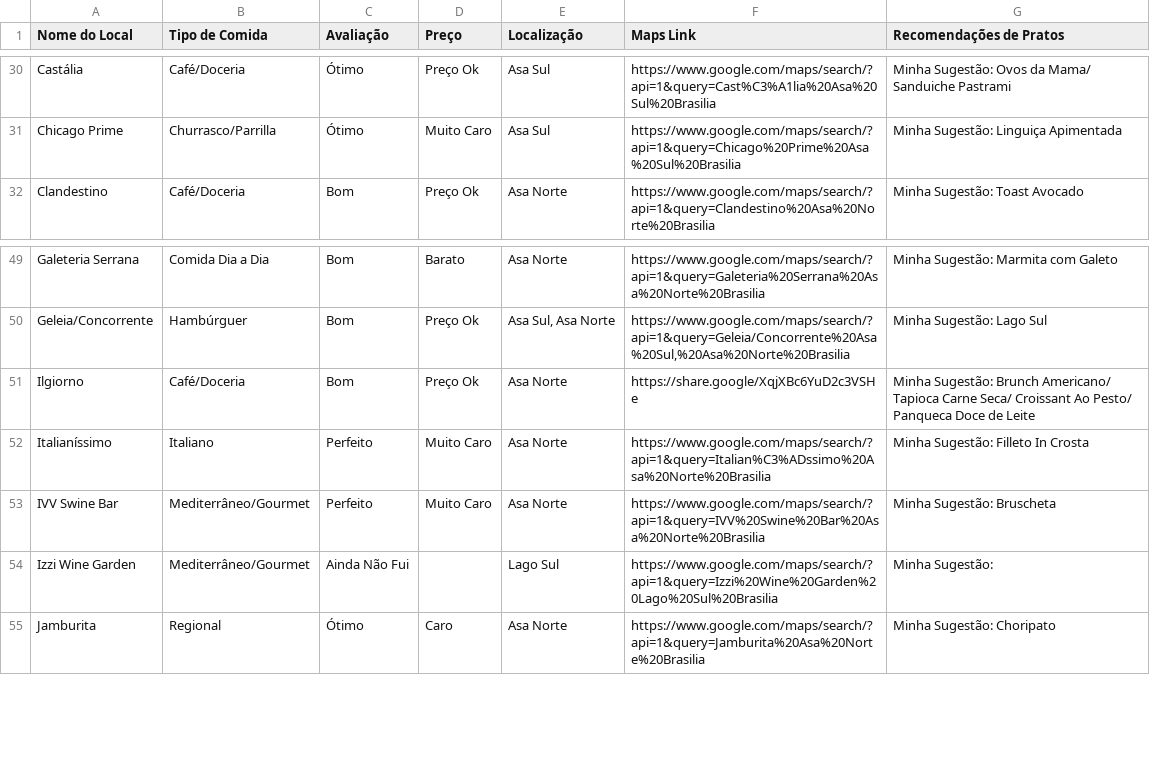
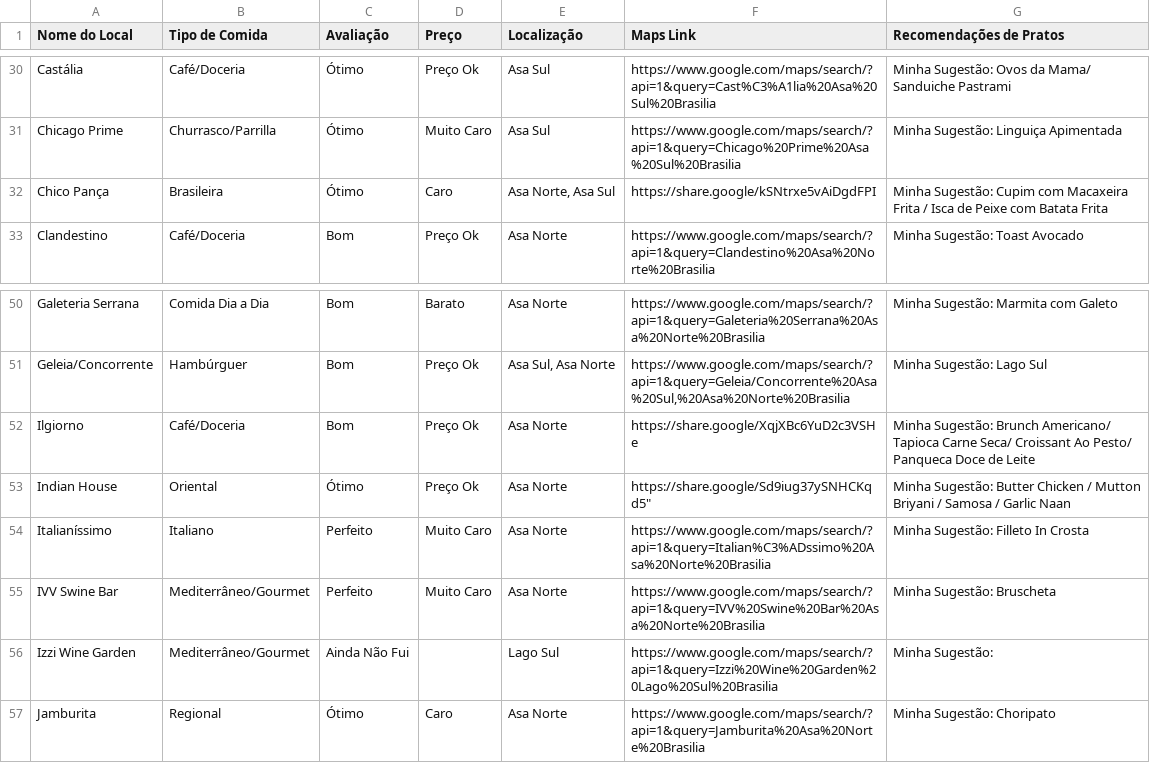
Before and after one commit to carloseduardowerneck/curadoria, a CSV file: curadoria_bsb.csv, drawn as a sheet; only a part is shown, gaps mark what is left out.

```diff
--- a/curadoria_bsb.csv
+++ b/curadoria_bsb.csv
@@ -31,2 +31,3 @@ Nome do Local,Tipo de Comida,Avaliação,Preço,Localização,Maps Link,Recomend
 "Chicago Prime","Churrasco/Parrilla","Ótimo","Muito Caro","Asa Sul","https://www.google.com/maps/search/?api=1&query=Chicago%20Prime%20Asa%20Sul%20Brasilia","Minha Sugestão: Linguiça Apimentada"
+"Chico Pança","Brasileira","Ótimo","Caro","Asa Norte, Asa Sul","https://share.google/kSNtrxe5vAiDgdFPI","Minha Sugestão: Cupim com Macaxeira Frita / Isca de Peixe com Batata Frita"
 "Clandestino","Café/Doceria","Bom","Preço Ok","Asa Norte","https://www.google.com/maps/search/?api=1&query=Clandestino%20Asa%20Norte%20Brasilia","Minha Sugestão: Toast Avocado"
@@ -51,2 +52,3 @@ Nome do Local,Tipo de Comida,Avaliação,Preço,Localização,Maps Link,Recomend
 "Ilgiorno", "Café/Doceria", "Bom", "Preço Ok", "Asa Norte", "https://share.google/XqjXBc6YuD2c3VSHe", "Minha Sugestão: Brunch Americano/ Tapioca Carne Seca/ Croissant Ao Pesto/ Panqueca Doce de Leite"
+"Indian House", "Oriental", "Ótimo", "Preço Ok", "Asa Norte", https://share.google/Sd9iug37ySNHCKqd5", "Minha Sugestão: Butter Chicken / Mutton Briyani / Samosa / Garlic Naan"
 "Italianíssimo","Italiano","Perfeito","Muito Caro","Asa Norte","https://www.google.com/maps/search/?api=1&query=Italian%C3%ADssimo%20Asa%20Norte%20Brasilia","Minha Sugestão: Filleto In Crosta"
```
